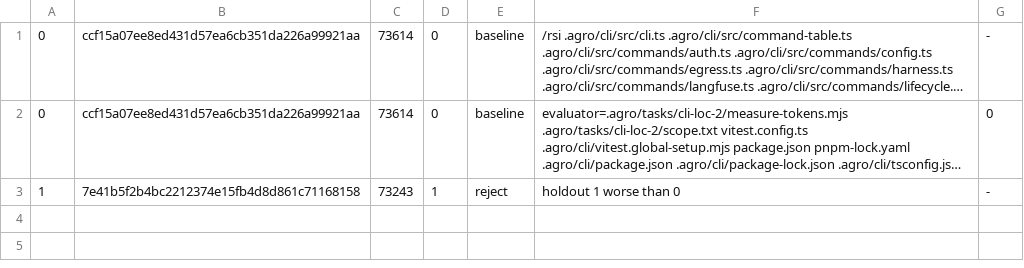
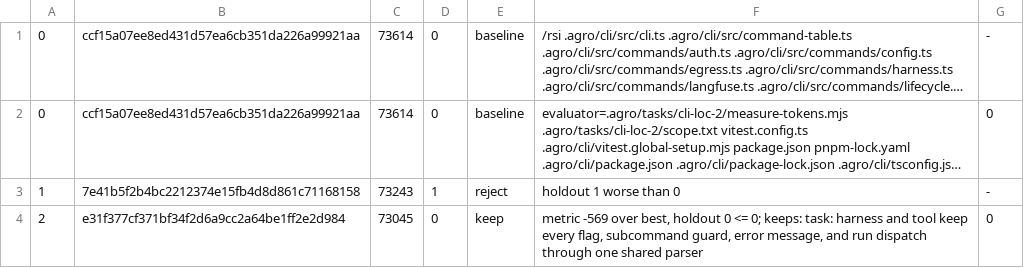
Before and after one commit to mifunedev/agro, a TSV file: .agro/tasks/cli-loc-2-rsi/rsi.tsv, drawn as a sheet; long unchanged cells end in …; the diff names each change by its address in the sheet, - before the commit and + after, or states it on an @@ line.

Commit message:
task: rsi cli-loc-2-rsi loop 2 keep

```diff
--- a/.agro/tasks/cli-loc-2-rsi/rsi.tsv
+++ b/.agro/tasks/cli-loc-2-rsi/rsi.tsv
+row 4: 2 | e31f377cf371bf34f2d6a9cc2a64be1ff2e2d984 | 73045 | 0 | keep | metric -569 over best, holdout 0 <= 0; keeps: task: harness and tool keep every flag, subcommand guard, error message, and run dispatch through one shared parser | 0
```
Also changed, not shown: 2 other files.
